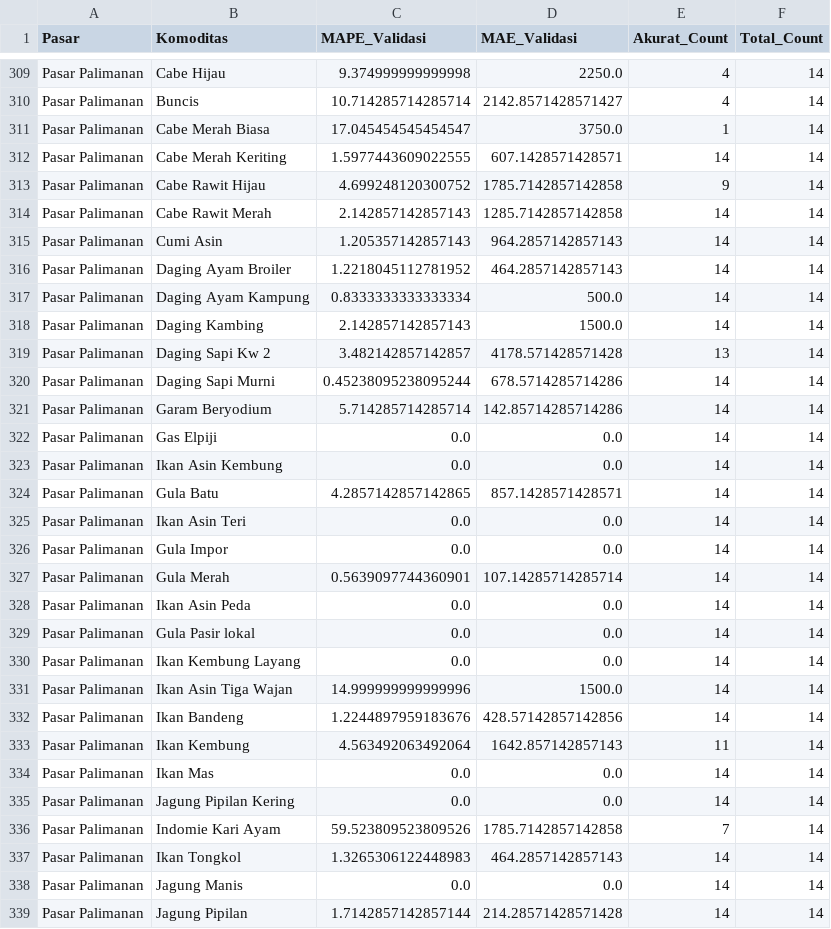
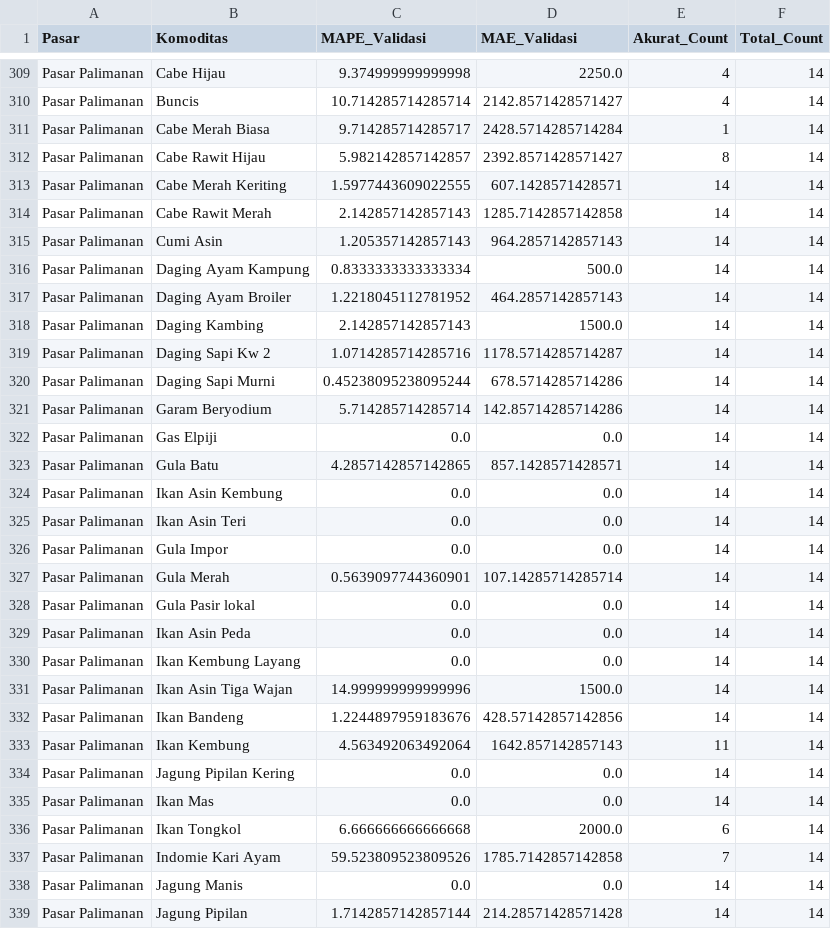
Before and after one commit to DarRahman/PasarCirebon, a CSV file: validation_metrics.csv, drawn as a sheet; only a part is shown, gaps mark what is left out; the diff covers the shown part only.

```diff
--- a/validation_metrics.csv
+++ b/validation_metrics.csv
@@ -310,11 +310,11 @@ Pasar Palimanan,Cabe Hijau,9.374999999999998,2250.0,4,14
 Pasar Palimanan,Buncis,10.714285714285714,2142.8571428571427,4,14
-Pasar Palimanan,Cabe Merah Biasa,17.045454545454547,3750.0,1,14
+Pasar Palimanan,Cabe Merah Biasa,9.714285714285717,2428.5714285714284,1,14
+Pasar Palimanan,Cabe Rawit Hijau,5.982142857142857,2392.8571428571427,8,14
 Pasar Palimanan,Cabe Merah Keriting,1.5977443609022555,607.1428571428571,14,14
-Pasar Palimanan,Cabe Rawit Hijau,4.699248120300752,1785.7142857142858,9,14
 Pasar Palimanan,Cabe Rawit Merah,2.142857142857143,1285.7142857142858,14,14
 Pasar Palimanan,Cumi Asin,1.205357142857143,964.2857142857143,14,14
+Pasar Palimanan,Daging Ayam Kampung,0.8333333333333334,500.0,14,14
 Pasar Palimanan,Daging Ayam Broiler,1.2218045112781952,464.2857142857143,14,14
-Pasar Palimanan,Daging Ayam Kampung,0.8333333333333334,500.0,14,14
 Pasar Palimanan,Daging Kambing,2.142857142857143,1500.0,14,14
-Pasar Palimanan,Daging Sapi Kw 2,3.482142857142857,4178.571428571428,13,14
+Pasar Palimanan,Daging Sapi Kw 2,1.0714285714285716,1178.5714285714287,14,14
 Pasar Palimanan,Daging Sapi Murni,0.45238095238095244,678.5714285714286,14,14
@@ -322,4 +322,4 @@ Pasar Palimanan,Garam Beryodium,5.714285714285714,142.85714285714286,14,14
 Pasar Palimanan,Gas Elpiji,0.0,0.0,14,14
+Pasar Palimanan,Gula Batu,4.2857142857142865,857.1428571428571,14,14
 Pasar Palimanan,Ikan Asin Kembung,0.0,0.0,14,14
-Pasar Palimanan,Gula Batu,4.2857142857142865,857.1428571428571,14,14
 Pasar Palimanan,Ikan Asin Teri,0.0,0.0,14,14
@@ -327,4 +327,4 @@ Pasar Palimanan,Gula Impor,0.0,0.0,14,14
 Pasar Palimanan,Gula Merah,0.5639097744360901,107.14285714285714,14,14
+Pasar Palimanan,Gula Pasir lokal,0.0,0.0,14,14
 Pasar Palimanan,Ikan Asin Peda,0.0,0.0,14,14
-Pasar Palimanan,Gula Pasir lokal,0.0,0.0,14,14
 Pasar Palimanan,Ikan Kembung Layang,0.0,0.0,14,14
@@ -333,6 +333,6 @@ Pasar Palimanan,Ikan Bandeng,1.2244897959183676,428.57142857142856,14,14
 Pasar Palimanan,Ikan Kembung,4.563492063492064,1642.857142857143,11,14
+Pasar Palimanan,Jagung Pipilan Kering,0.0,0.0,14,14
 Pasar Palimanan,Ikan Mas,0.0,0.0,14,14
-Pasar Palimanan,Jagung Pipilan Kering,0.0,0.0,14,14
+Pasar Palimanan,Ikan Tongkol,6.666666666666668,2000.0,6,14
 Pasar Palimanan,Indomie Kari Ayam,59.523809523809526,1785.7142857142858,7,14
-Pasar Palimanan,Ikan Tongkol,1.3265306122448983,464.2857142857143,14,14
 Pasar Palimanan,Jagung Manis,0.0,0.0,14,14
```
Also changed, not shown: 2 added rows, 2 removed rows, 87 moved rows and 35 edited cells elsewhere in this file, forecast_14_hari.csv, validation_detail.csv.
